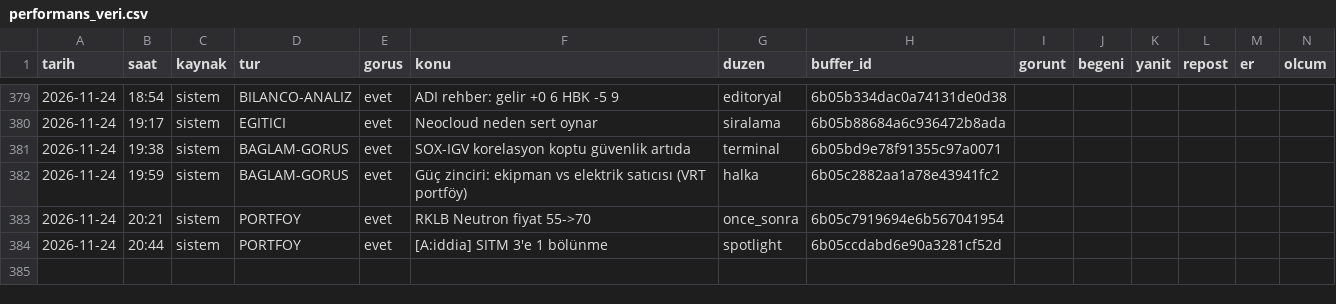
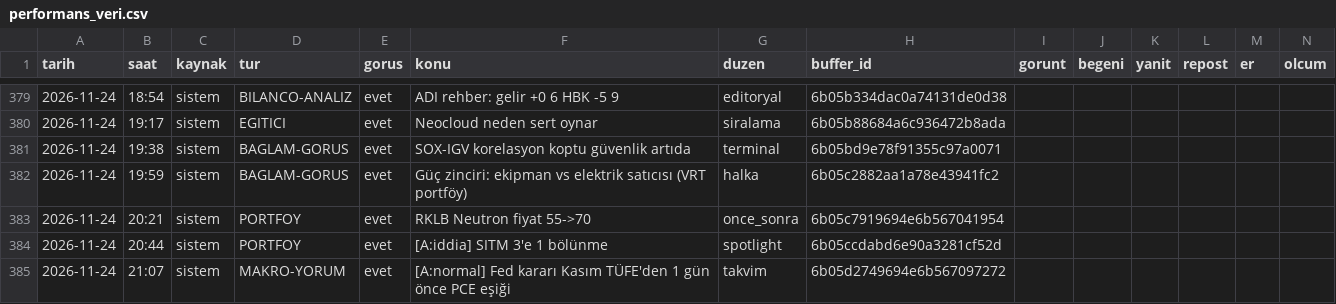
Before and after one commit to enesuludg6-debug/kontra-gorsel, a CSV file: invest/performans_veri.csv, drawn as a sheet; only a part is shown, gaps mark what is left out.

```diff
--- a/invest/performans_veri.csv
+++ b/invest/performans_veri.csv
@@ -384 +384,2 @@ tarih,saat,kaynak,tur,gorus,konu,duzen,buffer_id,gorunt,begeni,yanit,repost,er,o
 2026-11-24,20:44,sistem,PORTFOY,evet,[A:iddia] SITM 3'e 1 bölünme,spotlight,6b05ccdabd6e90a3281cf52d,,,,,,
+2026-11-24,21:07,sistem,MAKRO-YORUM,evet,[A:normal] Fed kararı Kasım TÜFE'den 1 gün önce  PCE eşiği,takvim,6b05d2749694e6b567097272,,,,,,
```
Also changed, not shown: 5 other files.
